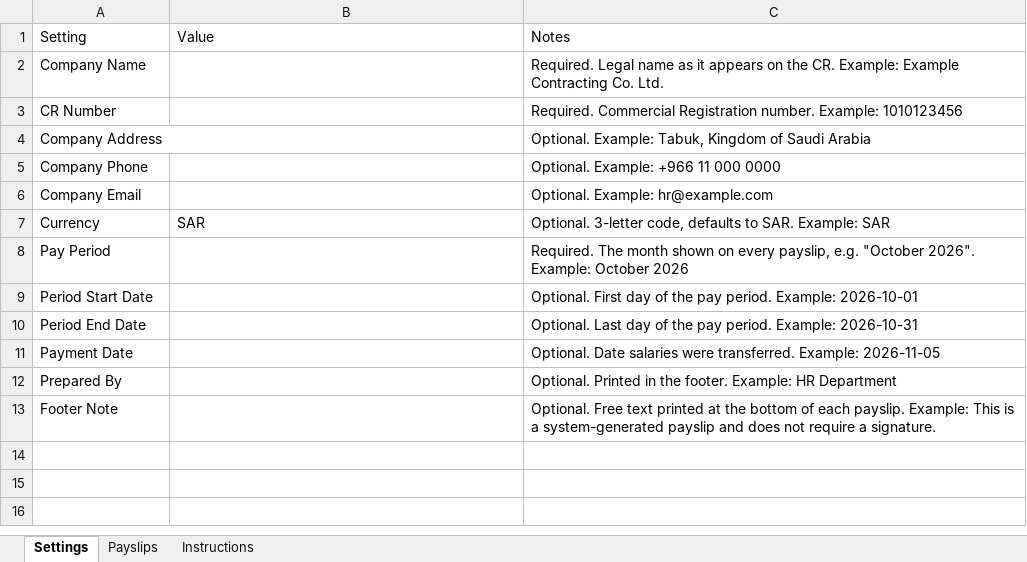
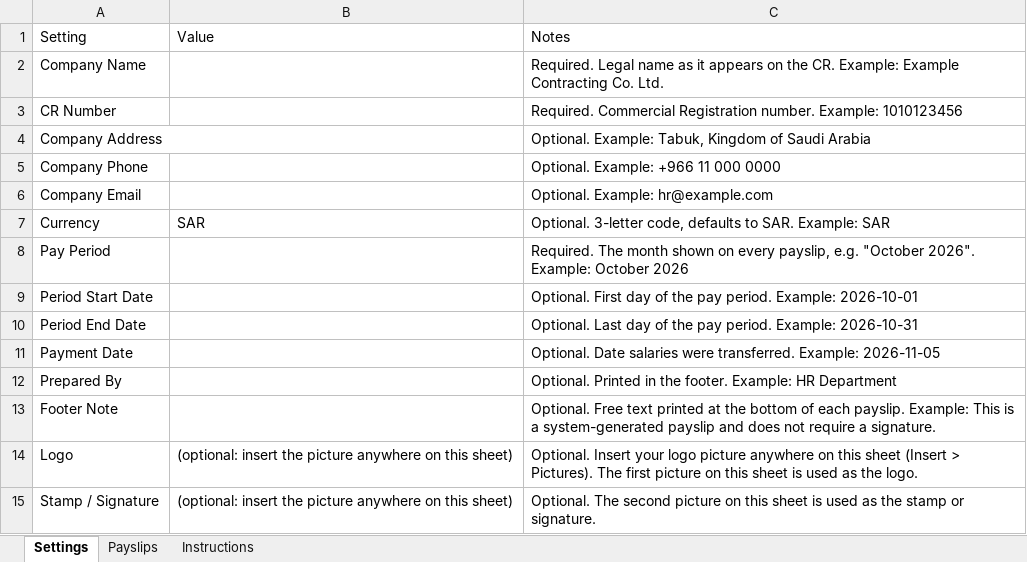
Before and after one commit to Maknistong68/Payslip, an Excel workbook: samples/Payslip_Template.xlsx, sheet Settings, drawn as a sheet; values as stored, in another font and other column widths than the file's, no borders; the diff names each change by its address in the sheet, - before the commit and + after, or states it on an @@ line.

```diff
--- a/samples/Payslip_Template.xlsx (sheet Settings)
+++ b/samples/Payslip_Template.xlsx (sheet Settings)
+row 14: Logo | (optional: insert the picture anywhere on this sheet) | Optional. Insert your logo picture anywhere on this sheet (Insert > Pictures). The first picture on this sheet is used as the logo.
+row 15: Stamp / Signature | (optional: insert the picture anywhere on this sheet) | Optional. The second picture on this sheet is used as the stamp or signature.
```
Also changed, not shown: sheet Instructions, samples/Sample_Payslips.xlsx, 11 other files.
